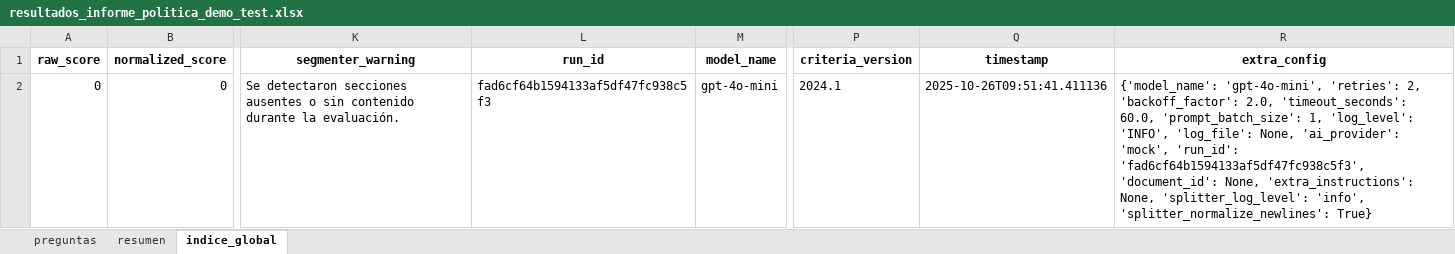
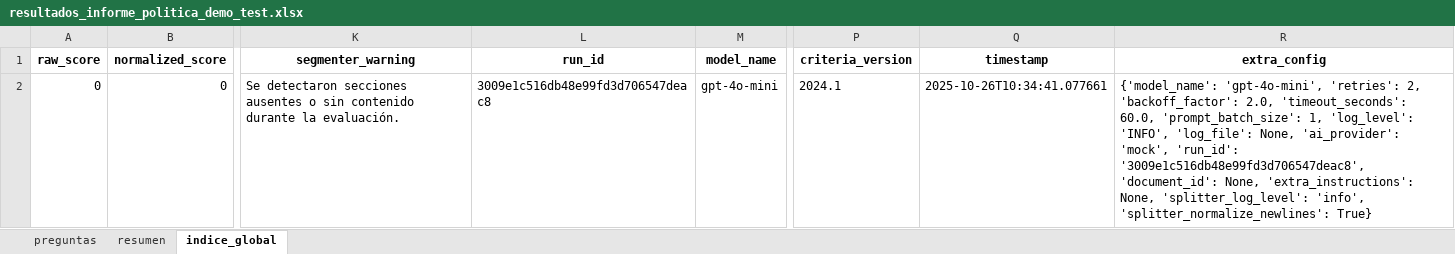
Before and after one commit to xcallallim/Evaluador_Informes, an Excel workbook: data/examples/resultados_informe_politica_demo_test.xlsx, sheet indice_global, drawn as a sheet; only a part is shown, gaps mark what is left out; values as stored, in another font and other column widths than the file's, no borders; the diff names each change by its address in the sheet, - before the commit and + after, or states it on an @@ line.

```diff
--- a/data/examples/resultados_informe_politica_demo_test.xlsx (sheet indice_global)
+++ b/data/examples/resultados_informe_politica_demo_test.xlsx (sheet indice_global)
-L2 (run_id): fad6cf64b1594133af5df47fc938c5f3
+L2 (run_id): 3009e1c516db48e99fd3d706547deac8
-Q2 (timestamp): 2025-10-26T09:51:41.411136
+Q2 (timestamp): 2025-10-26T10:34:41.077661
-R2 (extra_config): …'mock', 'run_id': 'fad6cf64b1594133af5df47fc938c5f3', 'document_id': None,…
+R2 (extra_config): …'mock', 'run_id': '3009e1c516db48e99fd3d706547deac8', 'document_id': None,…
```
Also changed, not shown: sheet preguntas, data/examples/resultados_informe_institucional_demo_test.xlsx, 8 other files.
